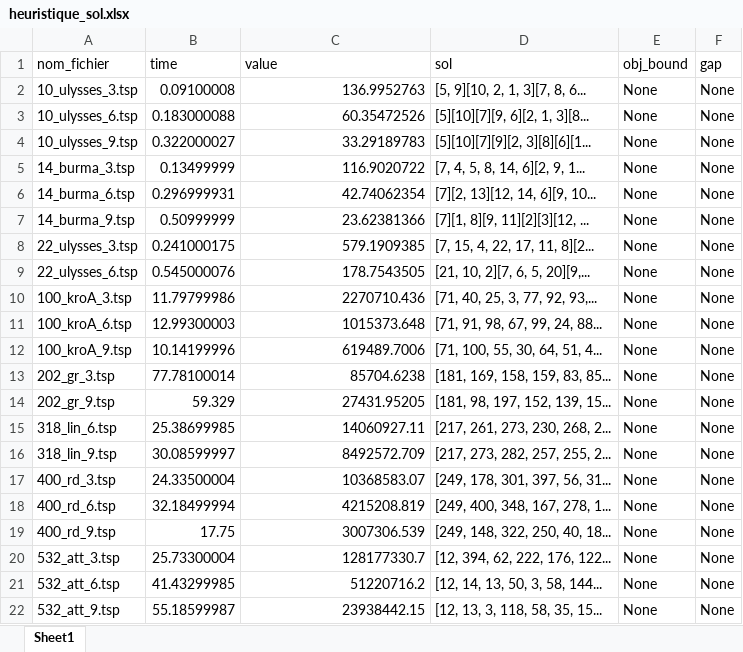
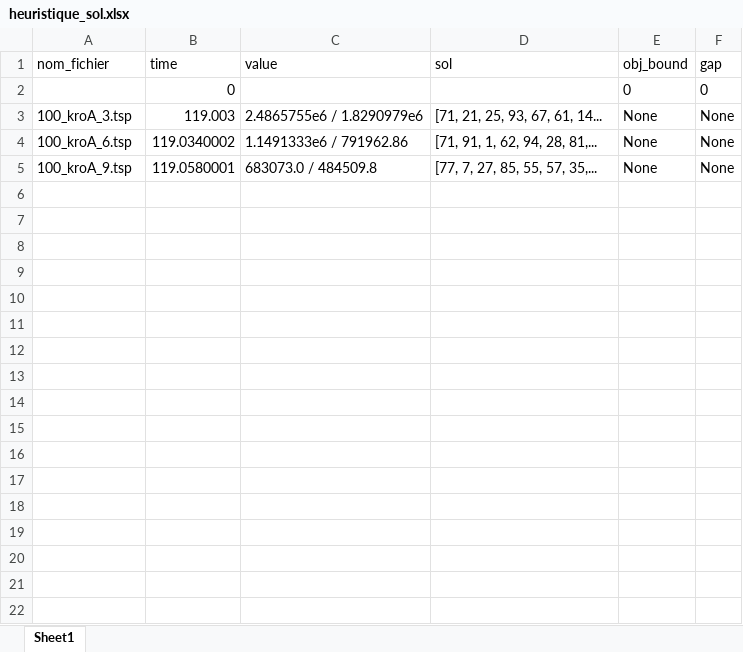
Before and after one commit to heloisegachet/ECMA, an Excel workbook: heuristique_sol.xlsx, sheet Sheet1, drawn as a sheet; values as stored, in another font and other column widths than the file's, no borders; removed rows and columns are numbered as before the commit, all else as after; the diff names each change by its address in the sheet, - before the commit and + after, or states it on an @@ line.

```diff
--- a/heuristique_sol.xlsx (sheet Sheet1)
+++ b/heuristique_sol.xlsx (sheet Sheet1)
-row 2: 10_ulysses_3.tsp | 0.09100008 | 136.9952763 | [5, 9][10, 2, 1, 3][7, 8, 6... | None | None
-row 3: 10_ulysses_6.tsp | 0.183000088 | 60.35472526 | [5][10][7][9, 6][2, 1, 3][8... | None | None
-row 4: 10_ulysses_9.tsp | 0.322000027 | 33.29189783 | [5][10][7][9][2, 3][8][6][1... | None | None
-row 5: 14_burma_3.tsp | 0.13499999 | 116.9020722 | [7, 4, 5, 8, 14, 6][2, 9, 1... | None | None
-row 6: 14_burma_6.tsp | 0.296999931 | 42.74062354 | [7][2, 13][12, 14, 6][9, 10... | None | None
-row 7: 14_burma_9.tsp | 0.50999999 | 23.62381366 | [7][1, 8][9, 11][2][3][12, ... | None | None
-row 8: 22_ulysses_3.tsp | 0.241000175 | 579.1909385 | [7, 15, 4, 22, 17, 11, 8][2... | None | None
-row 9: 22_ulysses_6.tsp | 0.545000076 | 178.7543505 | [21, 10, 2][7, 6, 5, 20][9,... | None | None
+row 2:  | 0 |  |  | 0 | 0
-B3 (time): 11.79799986
+B3 (time): 119.003
-C3 (value): 2270710.436
+C3 (value): 2.4865755e6 / 1.8290979e6
-D3 (sol): [71, 40, 25, 3, 77, 92, 93,...
+D3 (sol): [71, 21, 25, 93, 67, 61, 14...
-B4 (time): 12.99300003
+B4 (time): 119.0340002
-C4 (value): 1015373.648
+C4 (value): 1.1491333e6 / 791962.86
-D4 (sol): [71, 91, 98, 67, 99, 24, 88...
+D4 (sol): [71, 91, 1, 62, 94, 28, 81,...
-B5 (time): 10.14199996
+B5 (time): 119.0580001
-C5 (value): 619489.7006
+C5 (value): 683073.0 / 484509.8
-D5 (sol): [71, 100, 55, 30, 64, 51, 4...
+D5 (sol): [77, 7, 27, 85, 55, 57, 35,...
-row 13: 202_gr_3.tsp | 77.78100014 | 85704.6238 | [181, 169, 158, 159, 83, 85... | None | None
-row 14: 202_gr_9.tsp | 59.329 | 27431.95205 | [181, 98, 197, 152, 139, 15... | None | None
-row 15: 318_lin_6.tsp | 25.38699985 | 14060927.11 | [217, 261, 273, 230, 268, 2... | None | None
-row 16: 318_lin_9.tsp | 30.08599997 | 8492572.709 | [217, 273, 282, 257, 255, 2... | None | None
-row 17: 400_rd_3.tsp | 24.33500004 | 10368583.07 | [249, 178, 301, 397, 56, 31... | None | None
-row 18: 400_rd_6.tsp | 32.18499994 | 4215208.819 | [249, 400, 348, 167, 278, 1... | None | None
-row 19: 400_rd_9.tsp | 17.75 | 3007306.539 | [249, 148, 322, 250, 40, 18... | None | None
-row 20: 532_att_3.tsp | 25.73300004 | 128177330.7 | [12, 394, 62, 222, 176, 122... | None | None
-row 21: 532_att_6.tsp | 41.43299985 | 51220716.2 | [12, 14, 13, 50, 3, 58, 144... | None | None
-row 22: 532_att_9.tsp | 55.18599987 | 23938442.15 | [12, 13, 3, 118, 58, 35, 15... | None | None
```
Also changed, not shown: dualisation_sol.xlsx, plans_coupants_sol.xlsx, 22 other files.
